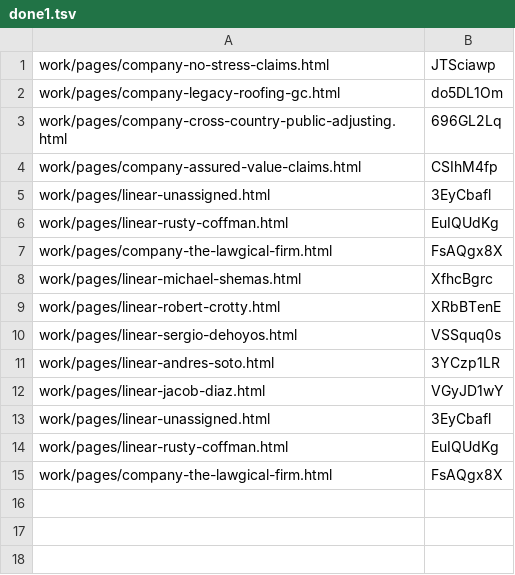
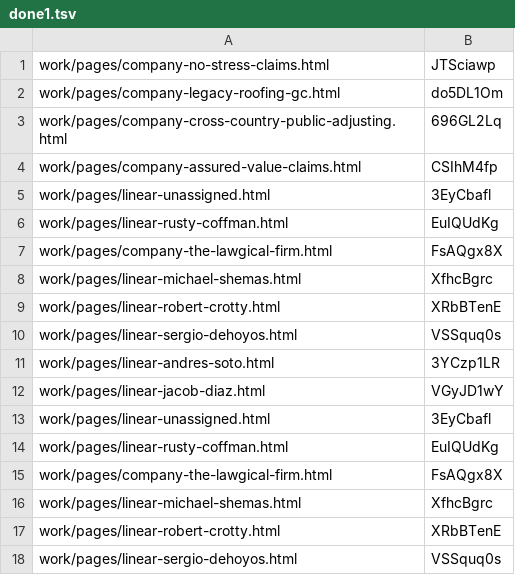
Before and after one commit to josephdittmanappraiser-ai/contractorupdates, a TSV file: work/publish/done1.tsv, drawn as a sheet; the diff names each change by its address in the sheet, - before the commit and + after, or states it on an @@ line.

```diff
--- a/work/publish/done1.tsv
+++ b/work/publish/done1.tsv
+row 16: work/pages/linear-michael-shemas.html | XfhcBgrc
+row 17: work/pages/linear-robert-crotty.html | XRbBTenE
+row 18: work/pages/linear-sergio-dehoyos.html | VSSquq0s
```
Also changed, not shown: 3 other files.
